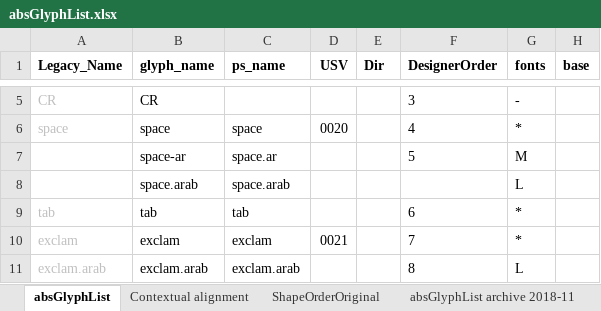
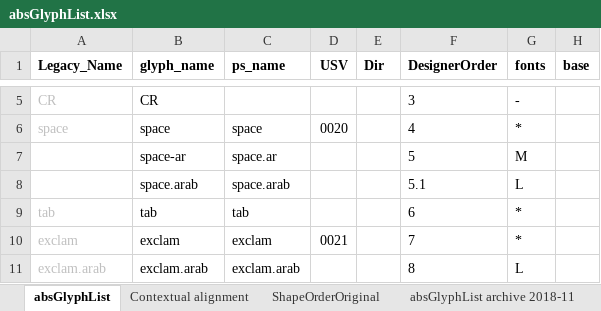
Before and after one commit to silnrsi/font-arab-tools, an Excel workbook: absGlyphList/absGlyphList.xlsx, sheet absGlyphList, drawn as a sheet; only a part is shown, gaps mark what is left out; values as stored, in another font and other column widths than the file's, no borders; charts and pictures not drawn; the diff names each change by its address in the sheet, - before the commit and + after, or states it on an @@ line.

Commit message:
forgot to add sort value for space.arab

```diff
--- a/absGlyphList/absGlyphList.xlsx (sheet absGlyphList)
+++ b/absGlyphList/absGlyphList.xlsx (sheet absGlyphList)
-F8 (DesignerOrder): (empty)
+F8 (DesignerOrder): 5.1
```
Also changed, not shown: 1 other file.
